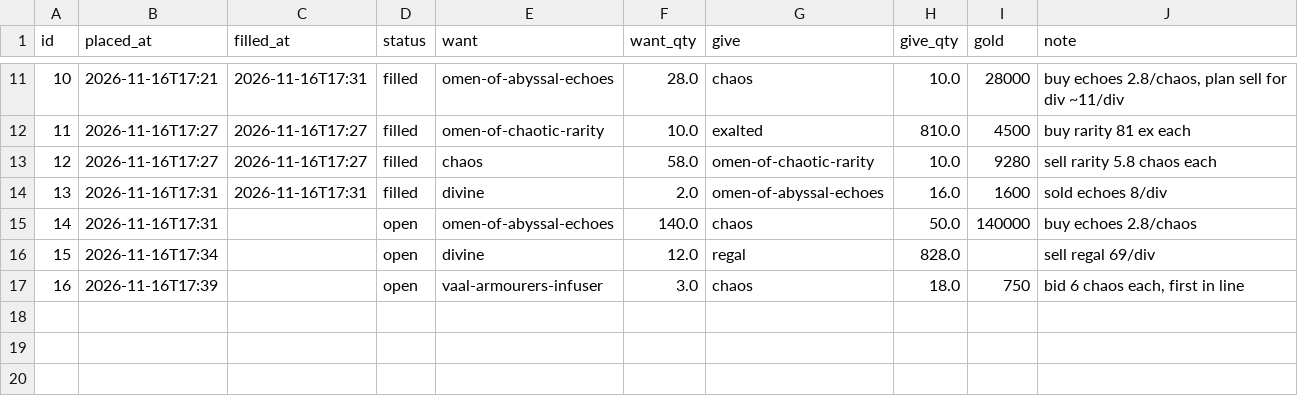
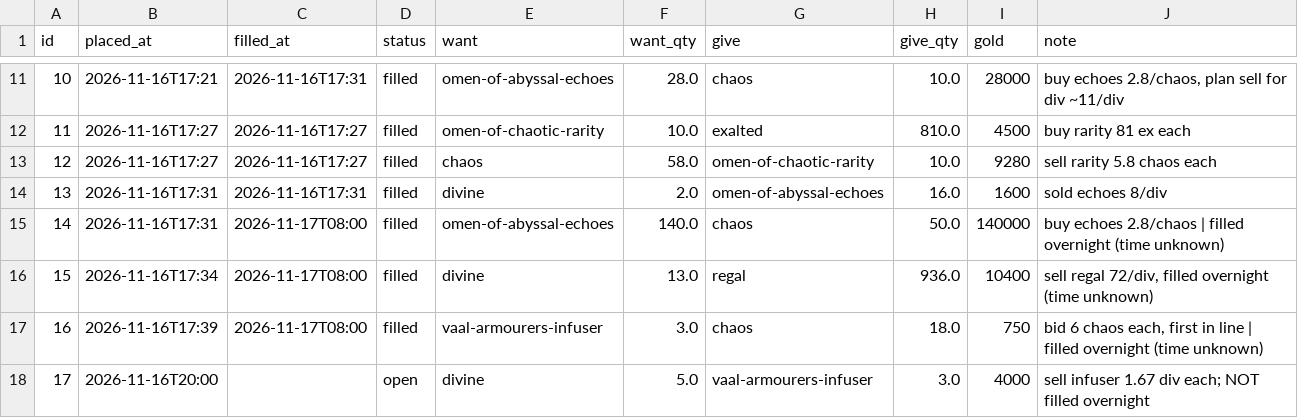
Before and after one commit to bratek20/orb-flow, a CSV file: data/trades.csv, drawn as a sheet; only a part is shown, gaps mark what is left out.

```diff
--- a/data/trades.csv
+++ b/data/trades.csv
@@ -14,4 +14,5 @@ id,placed_at,filled_at,status,want,want_qty,give,give_qty,gold,note
 13,2026-11-16T17:31,2026-11-16T17:31,filled,divine,2.0,omen-of-abyssal-echoes,16.0,1600,sold echoes 8/div
-14,2026-11-16T17:31,,open,omen-of-abyssal-echoes,140.0,chaos,50.0,140000,buy echoes 2.8/chaos
-15,2026-11-16T17:34,,open,divine,12.0,regal,828.0,,sell regal 69/div
-16,2026-11-16T17:39,,open,vaal-armourers-infuser,3.0,chaos,18.0,750,"bid 6 chaos each, first in line"
+14,2026-11-16T17:31,2026-11-17T08:00,filled,omen-of-abyssal-echoes,140.0,chaos,50.0,140000,buy echoes 2.8/chaos | filled overnight (time unknown)
+15,2026-11-16T17:34,2026-11-17T08:00,filled,divine,13.0,regal,936.0,10400,"sell regal 72/div, filled overnight (time unknown)"
+16,2026-11-16T17:39,2026-11-17T08:00,filled,vaal-armourers-infuser,3.0,chaos,18.0,750,"bid 6 chaos each, first in line | filled overnight (time unknown)"
+17,2026-11-16T20:00,,open,divine,5.0,vaal-armourers-infuser,3.0,4000,sell infuser 1.67 div each; NOT filled overnight
```
Also changed, not shown: 2 other files.
